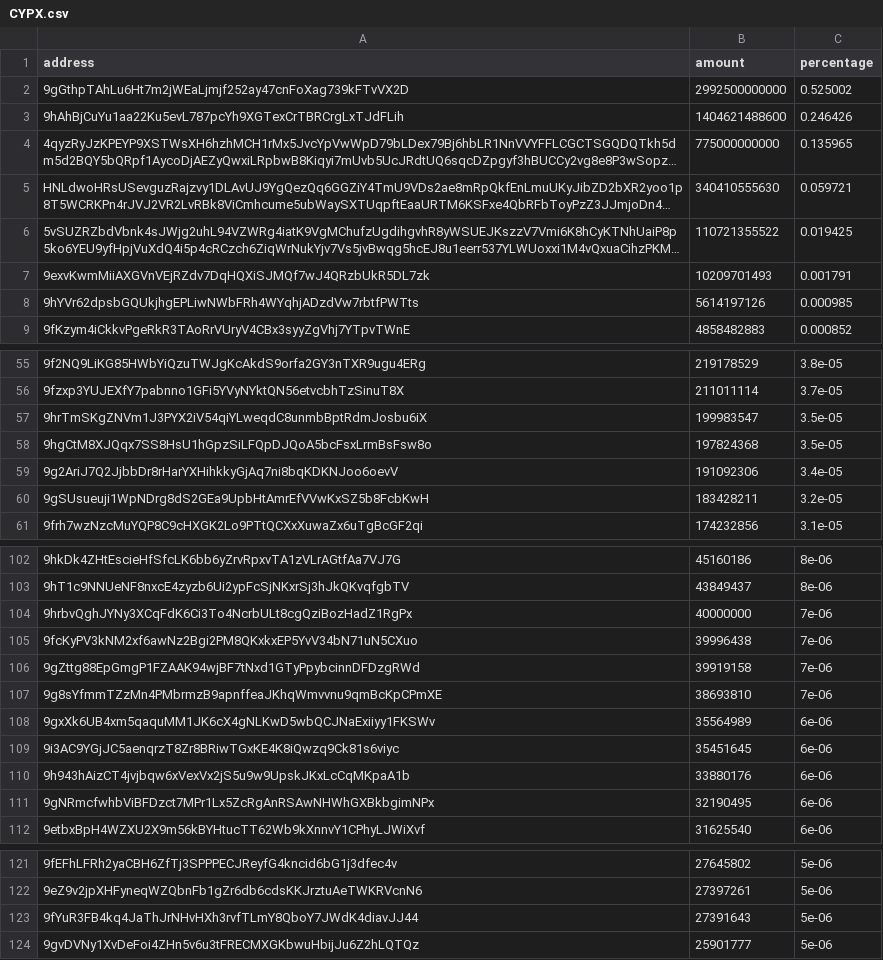
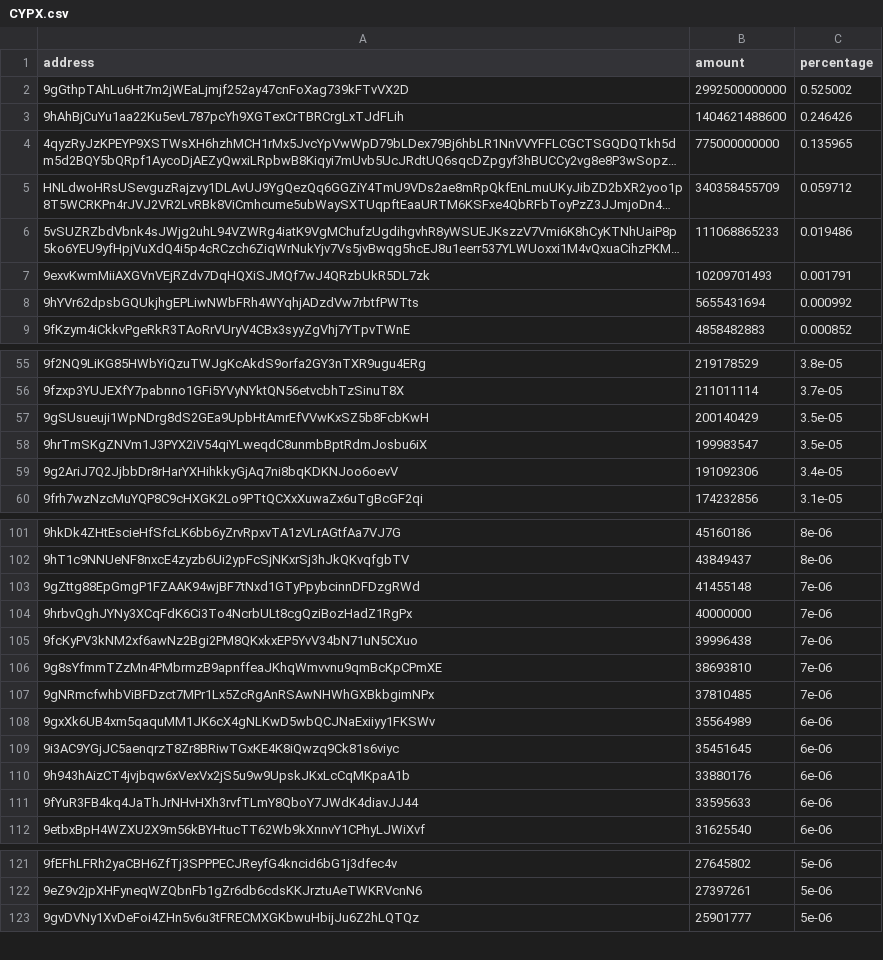
Before and after one commit to babygrenade/ergo-tokenautics, a CSV file: data/CYPX.csv, drawn as a sheet; only a part is shown, gaps mark what is left out; long unchanged cells end in …; removed rows and columns are numbered as before the commit, all else as after; the diff covers the shown part only; the diff names each change by its address in the sheet, - before the commit and + after, or states it on an @@ line.

```diff
--- a/data/CYPX.csv
+++ b/data/CYPX.csv
-B5 (amount): 340410555630
+B5 (amount): 340358455709
-C5 (percentage): 0.059721
+C5 (percentage): 0.059712
-B6 (amount): 110721355522
+B6 (amount): 111068865233
-C6 (percentage): 0.019425
+C6 (percentage): 0.019486
-B8 (amount): 5614197126
+B8 (amount): 5655431694
-C8 (percentage): 0.000985
+C8 (percentage): 0.000992
+row 57: 9gSUsueuji1WpNDrg8dS2GEa9UpbHtAmrEfVVwKxSZ5b8FcbKwH | 200140429 | 3.5e-05
-row 58: 9hgCtM8XJQqx7SS8HsU1hGpzSiLFQpDJQoA5bcFsxLrmBsFsw8o | 197824368 | 3.5e-05
-row 60: 9gSUsueuji1WpNDrg8dS2GEa9UpbHtAmrEfVVwKxSZ5b8FcbKwH | 183428211 | 3.2e-05
+row 103: 9gZttg88EpGmgP1FZAAK94wjBF7tNxd1GTyPpybcinnDFDzgRWd | 41455148 | 7e-06
-row 106: 9gZttg88EpGmgP1FZAAK94wjBF7tNxd1GTyPpybcinnDFDzgRWd | 39919158 | 7e-06
+row 107: 9gNRmcfwhbViBFDzct7MPr1Lx5ZcRgAnRSAwNHWhGXBkbgimNPx | 37810485 | 7e-06
-row 111: 9gNRmcfwhbViBFDzct7MPr1Lx5ZcRgAnRSAwNHWhGXBkbgimNPx | 32190495 | 6e-06
+row 111: 9fYuR3FB4kq4JaThJrNHvHXh3rvfTLmY8QboY7JWdK4diavJJ44 | 33595633 | 6e-06
-row 123: 9fYuR3FB4kq4JaThJrNHvHXh3rvfTLmY8QboY7JWdK4diavJJ44 | 27391643 | 5e-06
```
Also changed, not shown: 4 added rows, 4 removed rows, 25 moved rows and 5 edited cells elsewhere in this file, data/$bass.csv, data/AHT.csv, 14 other files.
